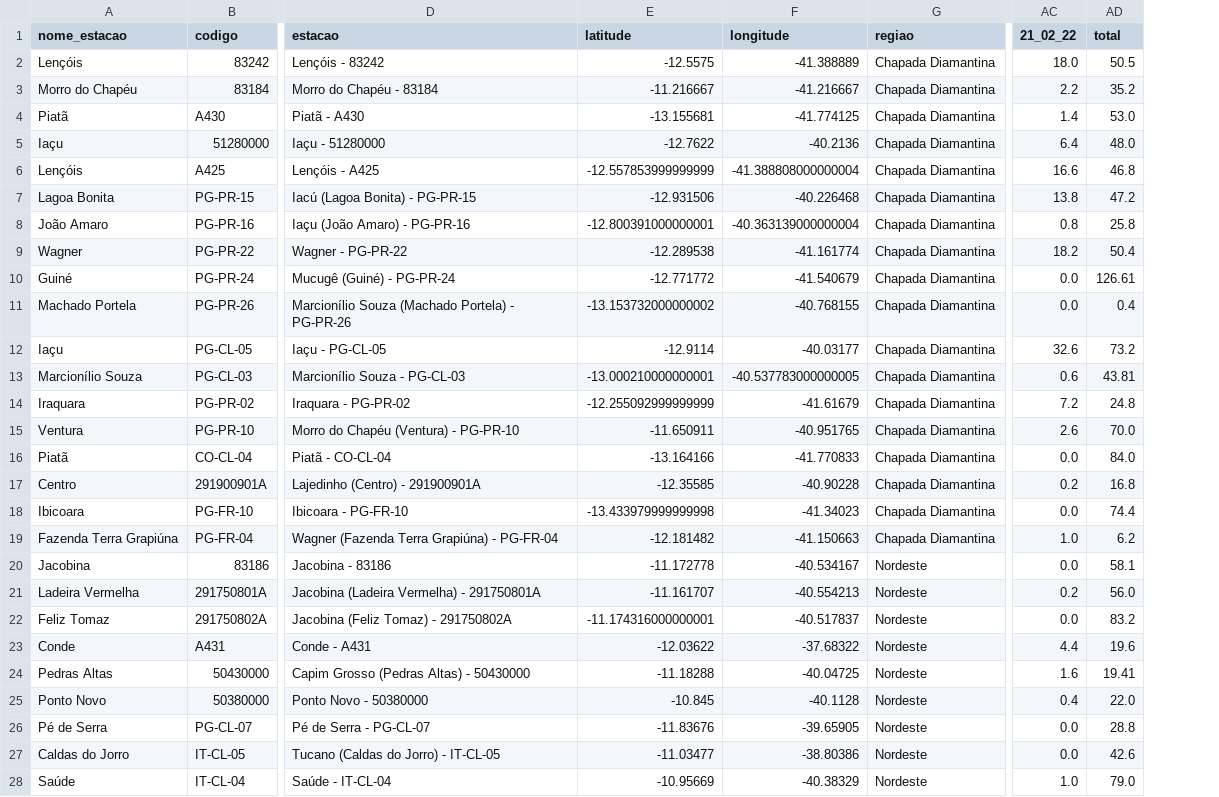
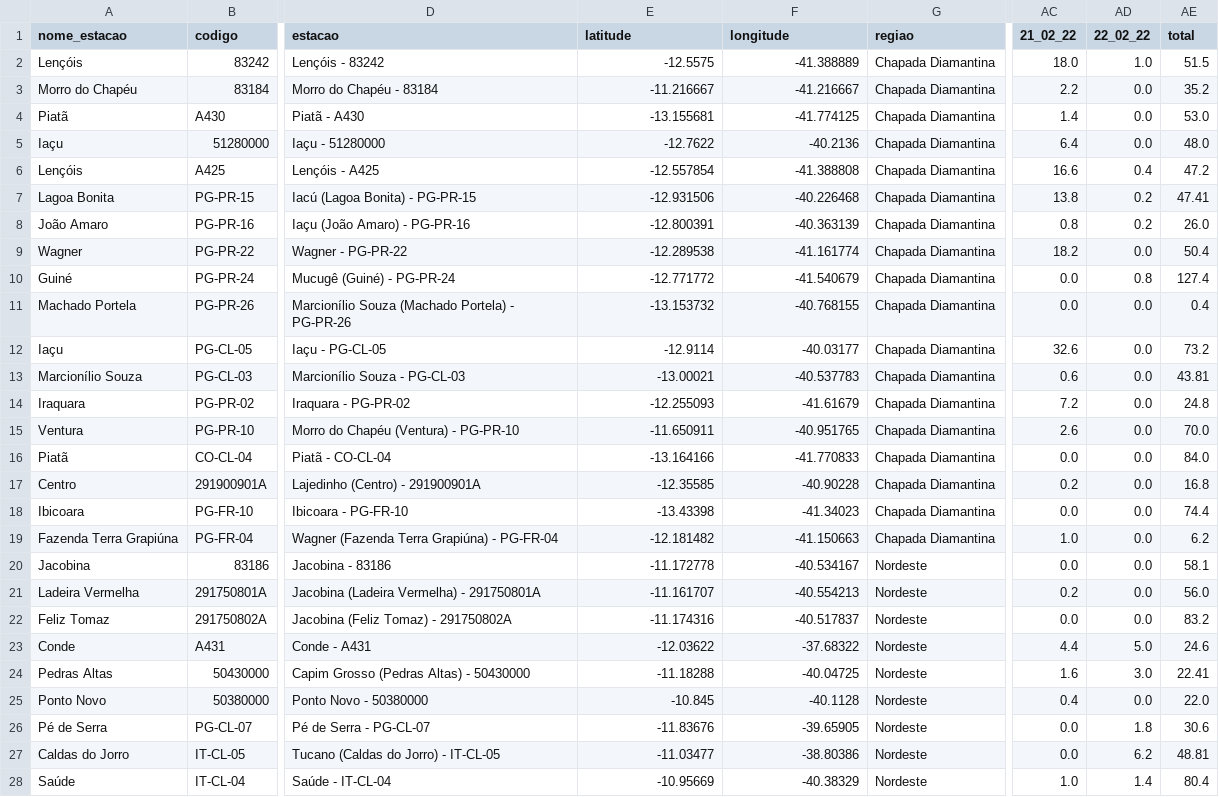
Before and after one commit to SantiagoAmaral/monitoramento1, a CSV file: dados/diario/2022/Fevereiro.csv, drawn as a sheet; only a part is shown, gaps mark what is left out; addresses are those after the commit; the diff covers the shown part only; the diff names each change by its address in the sheet, - before the commit and + after, or states it on an @@ line.

Commit message:
Add files via upload

```diff
--- a/dados/diario/2022/Fevereiro.csv
+++ b/dados/diario/2022/Fevereiro.csv
+column AD (22_02_22), rows 2-28: 1.0 | 0.0 | 0.0 | 0.0 | 0.4 | 0.2 | 0.2 | 0.0 | 0.8 | 0.0 | 0.0 | 0.0 | 0.0 | 0.0 | 0.0 | 0.0 | 0.0 | 0.0 | 0.0 | 0.0 | 0.0 | 5.0 | 3.0 | 0.0 | 1.8 | 6.2 | 1.4
-AE2 (total): 50.5
+AE2 (total): 51.5
-E6 (latitude): -12.557853999999999
+E6 (latitude): -12.557854
-F6 (longitude): -41.388808000000004
+F6 (longitude): -41.388808
-AE6 (total): 46.8
+AE6 (total): 47.2
-AE7 (total): 47.2
+AE7 (total): 47.41
-E8 (latitude): -12.800391000000001
+E8 (latitude): -12.800391
-F8 (longitude): -40.363139000000004
+F8 (longitude): -40.363139
-AE8 (total): 25.8
+AE8 (total): 26.0
-AE10 (total): 126.61
+AE10 (total): 127.4
-E11 (latitude): -13.153732000000002
+E11 (latitude): -13.153732
-E13 (latitude): -13.000210000000001
+E13 (latitude): -13.00021
-F13 (longitude): -40.537783000000005
+F13 (longitude): -40.537783
-E14 (latitude): -12.255092999999999
+E14 (latitude): -12.255093
-E18 (latitude): -13.433979999999998
+E18 (latitude): -13.43398
-E22 (latitude): -11.174316000000001
+E22 (latitude): -11.174316
-AE23 (total): 19.6
+AE23 (total): 24.6
-AE24 (total): 19.41
+AE24 (total): 22.41
-AE26 (total): 28.8
+AE26 (total): 30.6
-AE27 (total): 42.6
+AE27 (total): 48.81
-AE28 (total): 79.0
+AE28 (total): 80.4
```
Also changed, not shown: 121 edited cells elsewhere in this file.
